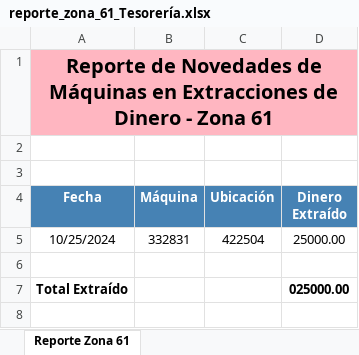
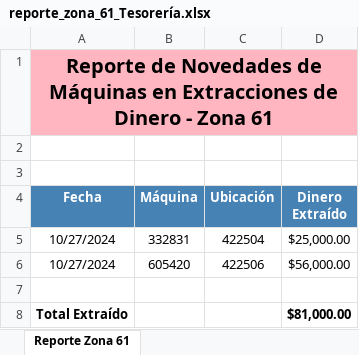
Before and after one commit to diego19martin/extracciones-server, an Excel workbook: reportes/reporte_zona_61_Tesorería.xlsx, sheet Reporte Zona 61, drawn as a sheet; values as stored, in another font and other column widths than the file's, no borders; addresses are those after the commit; the diff names each change by its address in the sheet, - before the commit and + after, or states it on an @@ line.

```diff
--- a/reportes/reporte_zona_61_Tesorería.xlsx (sheet Reporte Zona 61)
+++ b/reportes/reporte_zona_61_Tesorería.xlsx (sheet Reporte Zona 61)
-A5 (Fecha): 10/25/2024
+A5 (Fecha): 10/27/2024
-D5 (Dinero Extraído): 25000.00
+D5 (Dinero Extraído): $25,000.00
+row 6: 10/27/2024 | 605420 | 422506 | $56,000.00
-D8 (Dinero Extraído): 025000.00
+D8 (Dinero Extraído): $81,000.00
```
Also changed, not shown: reportes/reporte_extracciones_Técnica.xlsx, reportes/reporte_zona_55_Tesorería.xlsx, 6 other files.
